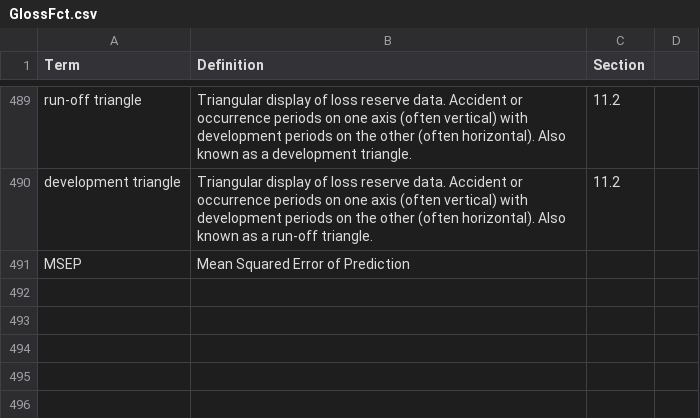
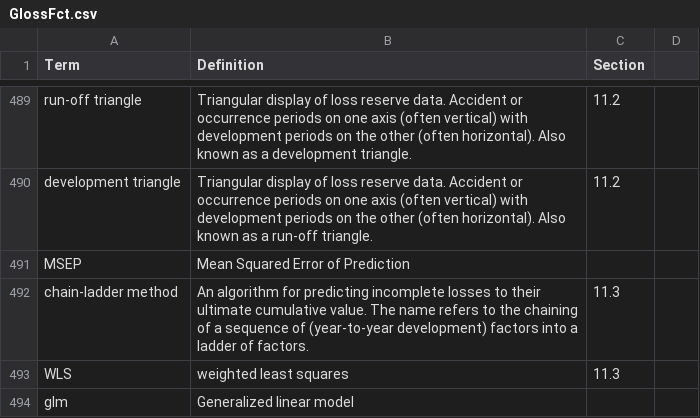
Before and after one commit to ewfrees/Loss-Data-Analytics-Ed1, a CSV file: References/GlossFct.csv, drawn as a sheet; only a part is shown, gaps mark what is left out; the diff names each change by its address in the sheet, - before the commit and + after, or states it on an @@ line.

```diff
--- a/References/GlossFct.csv
+++ b/References/GlossFct.csv
+row 492: chain-ladder method | An algorithm for predicting incomplete losses to their ultimate cumulative value. The name refers to the chaining of a sequence of (year-to-year development) factors into a ladder of factors. | 11.3
+row 493: WLS | weighted least squares | 11.3
+row 494: glm | Generalized linear model
```
Also changed, not shown: 1 other file.
